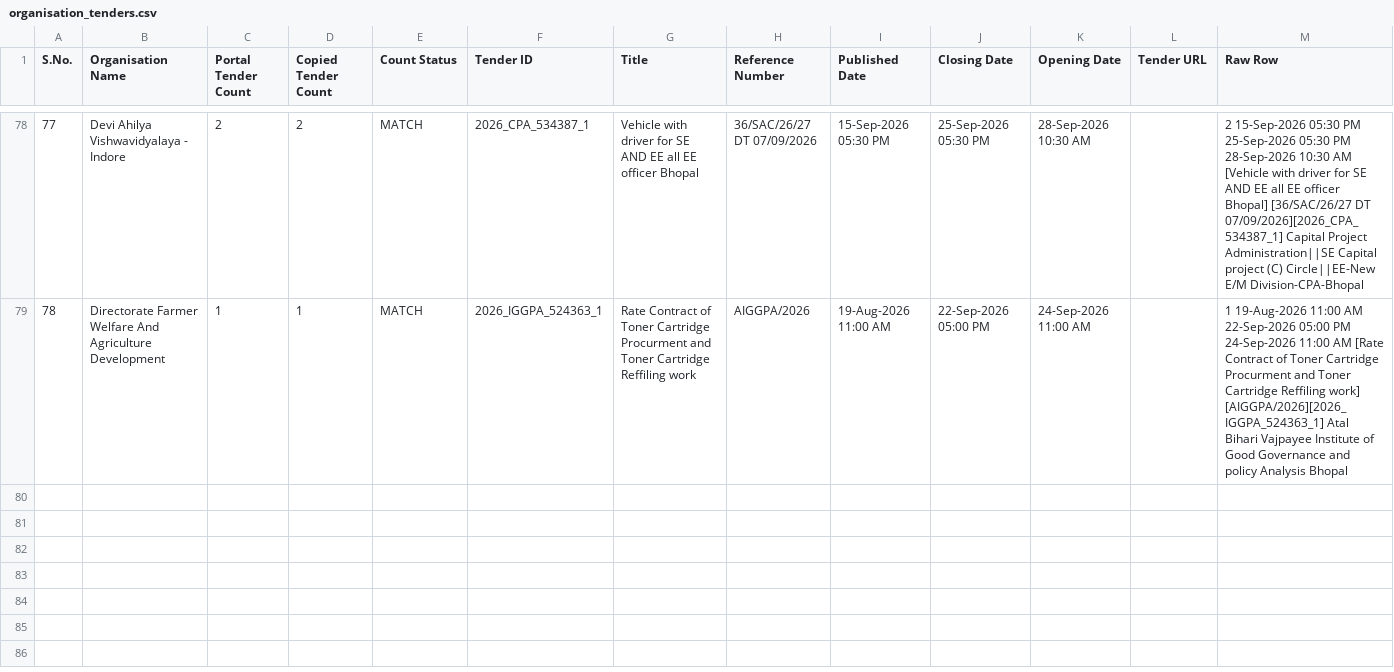
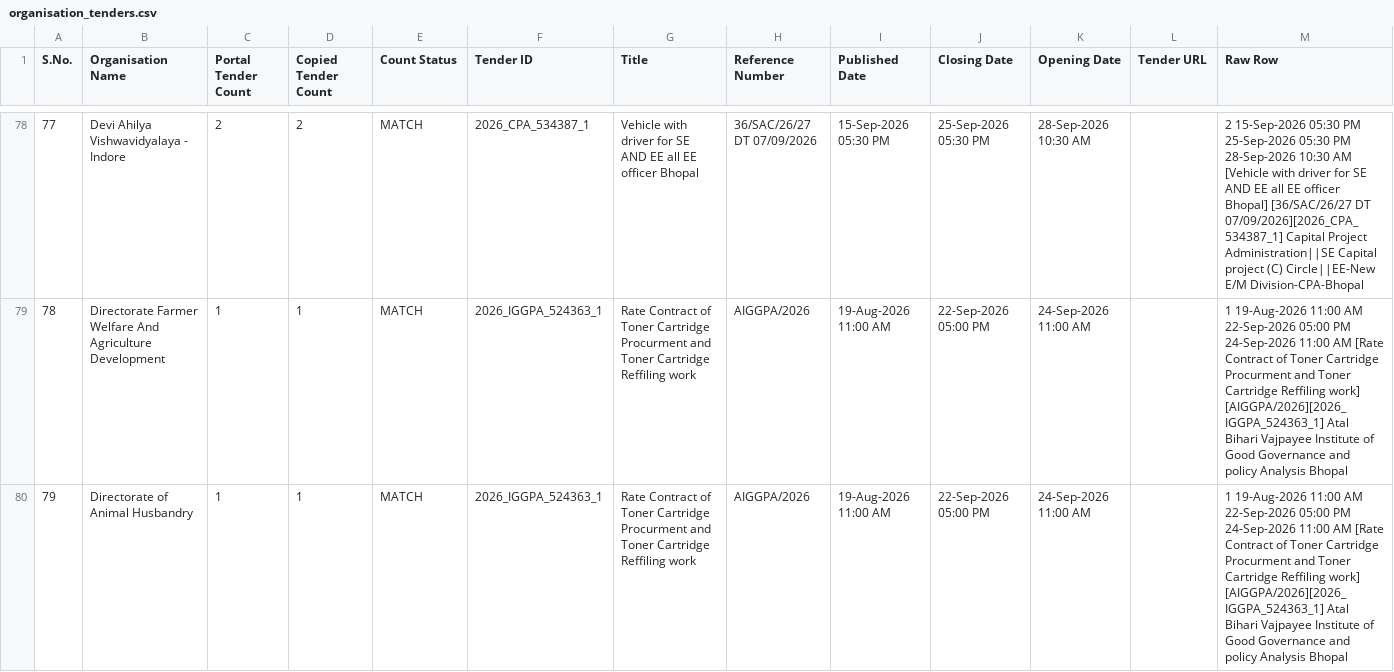
Before and after one commit to esign2015/mp-tenders, a CSV file: organisation_tenders.csv, drawn as a sheet; only a part is shown, gaps mark what is left out; the diff covers the shown part only; the diff names each change by its address in the sheet, - before the commit and + after, or states it on an @@ line.

```diff
--- a/organisation_tenders.csv
+++ b/organisation_tenders.csv
+row 80: 79 | Directorate of Animal Husbandry | 1 | 1 | MATCH | 2026_IGGPA_524363_1 | Rate Contract of Toner Cartridge Procurment and Toner Cartridge Reffiling work | AIGGPA/2026 | 19-Aug-2026 11:00 AM | 22-Sep-2026 05:00 PM | 24-Sep-2026 11:00 AM |  | 1 19-Aug-2026 11:00 AM 22-Sep-2026 05:00 PM 24-Sep-2026 11:00 AM [Rate Contract of Toner Cartridge Procurment and Toner Cartridge Reffiling work] [AIGGPA/2026][2026_IGGPA_524363_1] Atal Bihari Vajpayee Institute of Good Governance and policy Analysis Bhopal
```
Also changed, not shown: 2 added rows elsewhere in this file, 1 other file.
